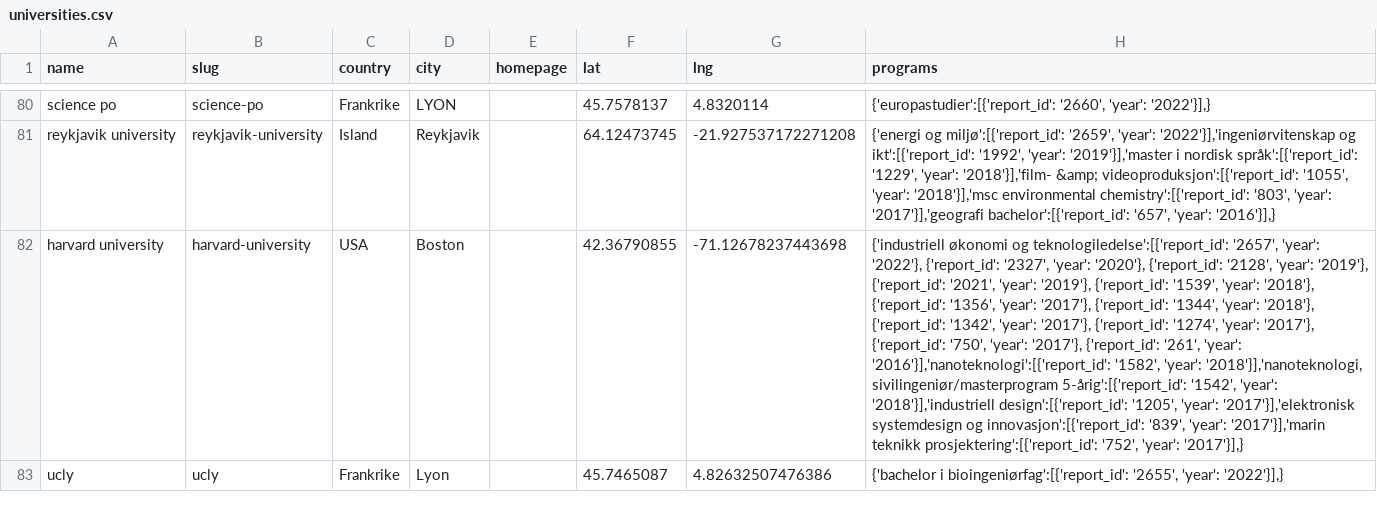
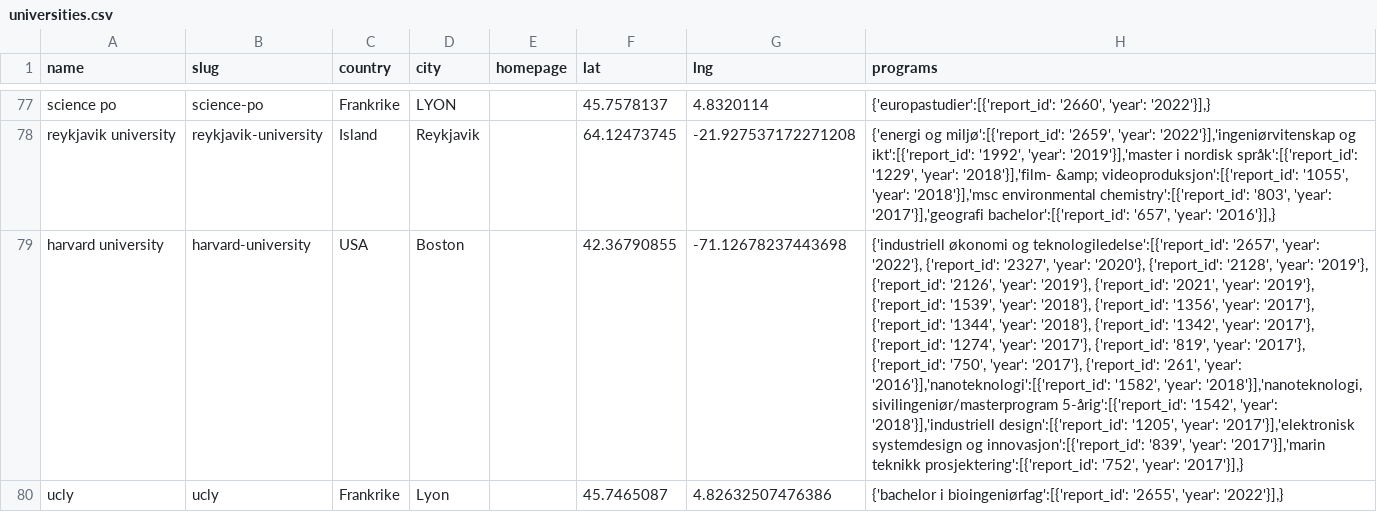
Before and after one commit to Erikseeeeen/utveksling, a CSV file: data/universities.csv, drawn as a sheet; only a part is shown, gaps mark what is left out; addresses are those after the commit; the diff covers the shown part only; the diff names each change by its address in the sheet, - before the commit and + after, or states it on an @@ line.

```diff
--- a/data/universities.csv
+++ b/data/universities.csv
-H79 (programs): …'2019'}, {'report_id': '2021', 'year': '2019'}, {'report_id': '1539', 'year': '2018'}, {'report_id': '1356', 'year': '2017'}, {'report_id': '1344', 'year': '2018'}, {'report_id': '1342', 'year': '2017'}, {'report_id': '1274', 'year': '2017'},…
+H79 (programs): …'2019'}, {'report_id': '2126', 'year': '2019'}, {'report_id': '2021', 'year': '2019'}, {'report_id': '1539', 'year': '2018'}, {'report_id': '1356', 'year': '2017'}, {'report_id': '1344', 'year': '2018'}, {'report_id': '1342', 'year': '2017'}, {'report_id': '1274', 'year': '2017'}, {'report_id': '819', 'year': '2017'},…
```
Also changed, not shown: 5 removed rows and 14 edited cells elsewhere in this file, 15 other files.
